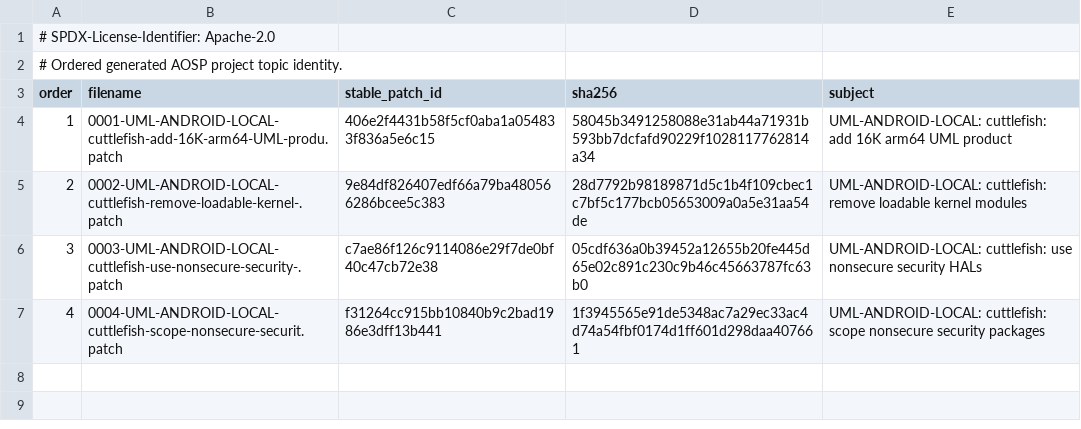
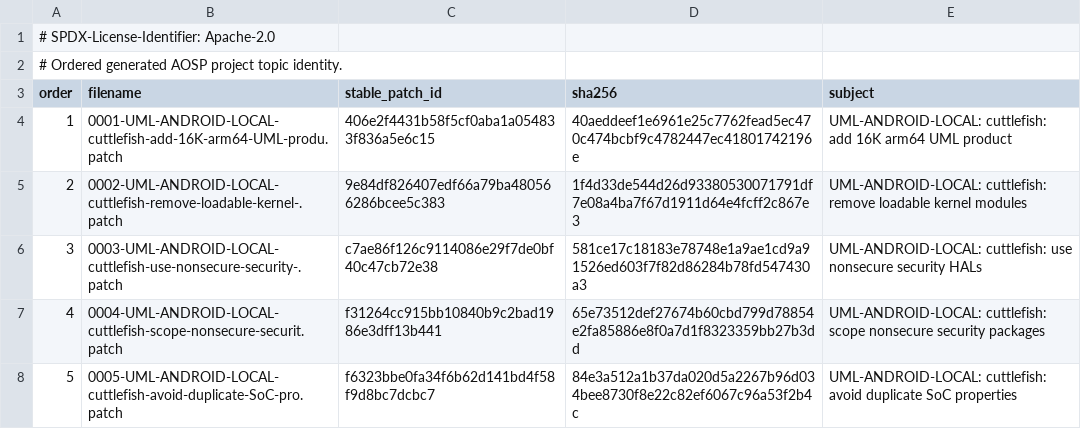
Before and after one commit to 1972nollus/Kernarium, a TSV file: android/aosp-17/patches/projects/p0001/series/manifest.tsv, drawn as a sheet.

Commit message:
android: avoid duplicate SoC properties

```diff
--- a/android/aosp-17/patches/projects/p0001/series/manifest.tsv
+++ b/android/aosp-17/patches/projects/p0001/series/manifest.tsv
@@ -3,5 +3,6 @@
 order	filename	stable_patch_id	sha256	subject
-1	0001-UML-ANDROID-LOCAL-cuttlefish-add-16K-arm64-UML-produ.patch	406e2f4431b58f5cf0aba1a054833f836a5e6c15	58045b3491258088e31ab44a71931b593bb7dcfafd90229f1028117762814a34	UML-ANDROID-LOCAL: cuttlefish: add 16K arm64 UML product
-2	0002-UML-ANDROID-LOCAL-cuttlefish-remove-loadable-kernel-.patch	9e84df826407edf66a79ba480566286bcee5c383	28d7792b98189871d5c1b4f109cbec1c7bf5c177bcb05653009a0a5e31aa54de	UML-ANDROID-LOCAL: cuttlefish: remove loadable kernel modules
-3	0003-UML-ANDROID-LOCAL-cuttlefish-use-nonsecure-security-.patch	c7ae86f126c9114086e29f7de0bf40c47cb72e38	05cdf636a0b39452a12655b20fe445d65e02c891c230c9b46c45663787fc63b0	UML-ANDROID-LOCAL: cuttlefish: use nonsecure security HALs
-4	0004-UML-ANDROID-LOCAL-cuttlefish-scope-nonsecure-securit.patch	f31264cc915bb10840b9c2bad1986e3dff13b441	1f3945565e91de5348ac7a29ec33ac4d74a54fbf0174d1ff601d298daa407661	UML-ANDROID-LOCAL: cuttlefish: scope nonsecure security packages
+1	0001-UML-ANDROID-LOCAL-cuttlefish-add-16K-arm64-UML-produ.patch	406e2f4431b58f5cf0aba1a054833f836a5e6c15	40aeddeef1e6961e25c7762fead5ec470c474bcbf9c4782447ec41801742196e	UML-ANDROID-LOCAL: cuttlefish: add 16K arm64 UML product
+2	0002-UML-ANDROID-LOCAL-cuttlefish-remove-loadable-kernel-.patch	9e84df826407edf66a79ba480566286bcee5c383	1f4d33de544d26d93380530071791df7e08a4ba7f67d1911d64e4fcff2c867e3	UML-ANDROID-LOCAL: cuttlefish: remove loadable kernel modules
+3	0003-UML-ANDROID-LOCAL-cuttlefish-use-nonsecure-security-.patch	c7ae86f126c9114086e29f7de0bf40c47cb72e38	581ce17c18183e78748e1a9ae1cd9a91526ed603f7f82d86284b78fd547430a3	UML-ANDROID-LOCAL: cuttlefish: use nonsecure security HALs
+4	0004-UML-ANDROID-LOCAL-cuttlefish-scope-nonsecure-securit.patch	f31264cc915bb10840b9c2bad1986e3dff13b441	65e73512def27674b60cbd799d78854e2fa85886e8f0a7d1f8323359bb27b3dd	UML-ANDROID-LOCAL: cuttlefish: scope nonsecure security packages
+5	0005-UML-ANDROID-LOCAL-cuttlefish-avoid-duplicate-SoC-pro.patch	f6323bbe0fa34f6b62d141bd4f58f9d8bc7dcbc7	84e3a512a1b37da020d5a2267b96d034bee8730f8e22c82ef6067c96a53f2b4c	UML-ANDROID-LOCAL: cuttlefish: avoid duplicate SoC properties
```
Also changed, not shown: android/aosp-17/patches/projects.tsv, 6 other files.
